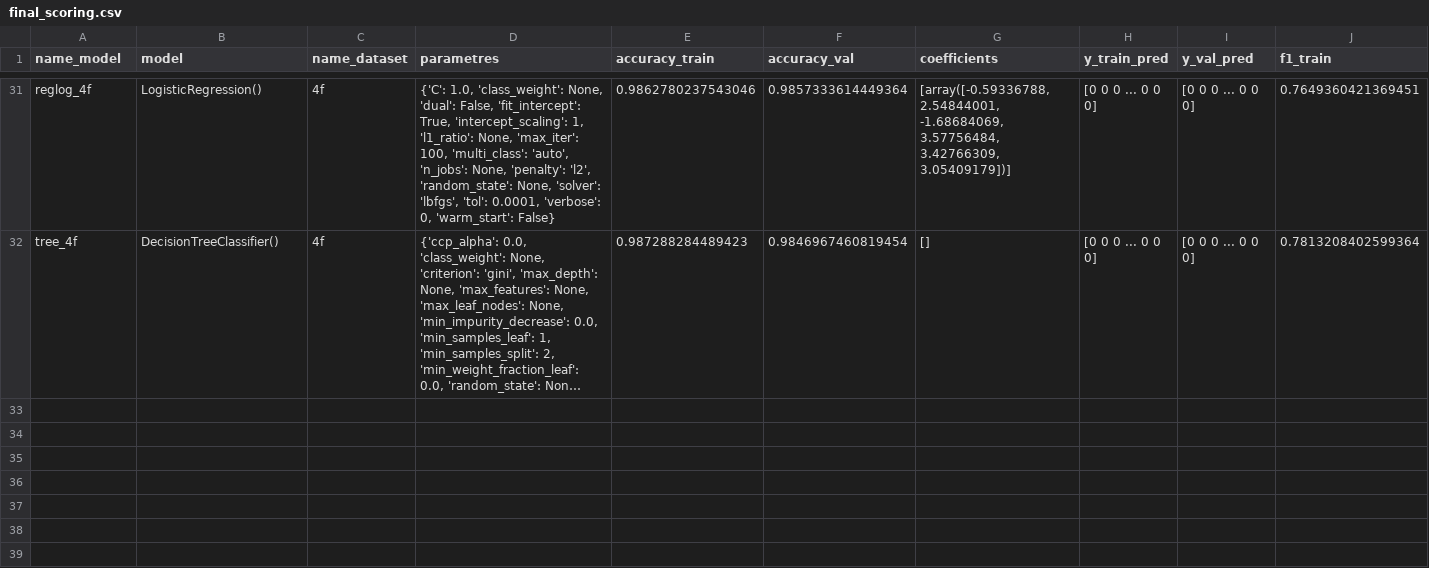
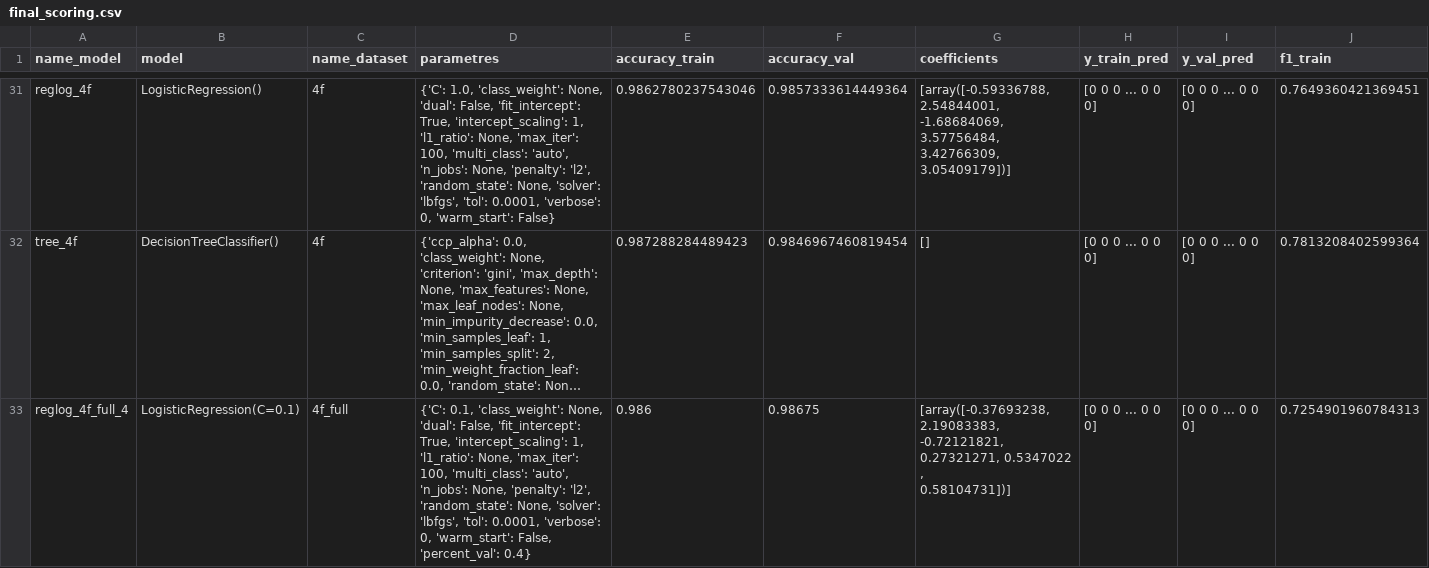
Before and after one commit to kumquat42/202311_jedha_Bloc3_ML_challenge, a CSV file: final_scoring.csv, drawn as a sheet; only a part is shown, gaps mark what is left out; long unchanged cells end in …; rows hold the shown columns only; ↵ is a line break in a cell; the diff covers the shown part only; the diff names each change by its address in the sheet, - before the commit and + after, or states it on an @@ line.

```diff
--- a/final_scoring.csv
+++ b/final_scoring.csv
+row 33: reglog_4f_full_4 | LogisticRegression(C=0.1) | 4f_full | {'C': 0.1, 'class_weight': None, 'dual': False, 'fit_intercept': True, 'intercept_scaling': 1, 'l1_ratio': None, 'max_iter': 100, 'multi_class': 'auto', 'n_jobs': None, 'penalty': 'l2', 'random_state': None, 'solver': 'lbfgs', 'tol': 0.0001, 'verbose': 0, 'warm_start': False, 'percent_val': 0.4} | 0.986 | 0.98675 | [array([-0.37693238, 2.19083383, -0.72121821, 0.27321271, 0.5347022 , ↵ 0.58104731])] | [0 0 0 ... 0 0 0] | [0 0 0 ... 0 0 0] | 0.7254901960784313
```
Also changed, not shown: 3 added rows elsewhere in this file, 1 other file.
